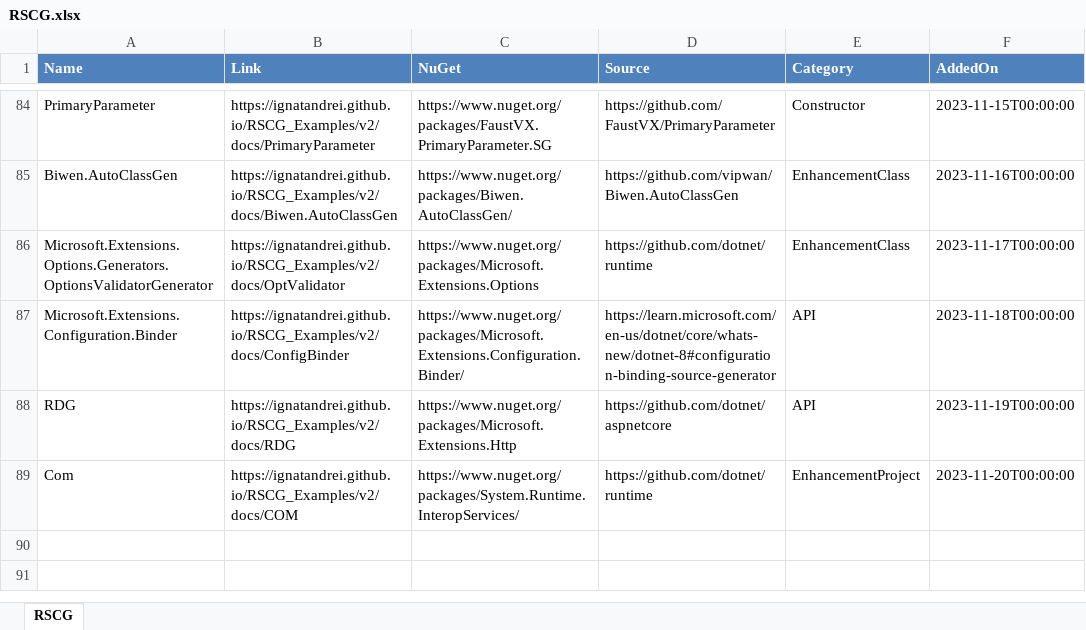
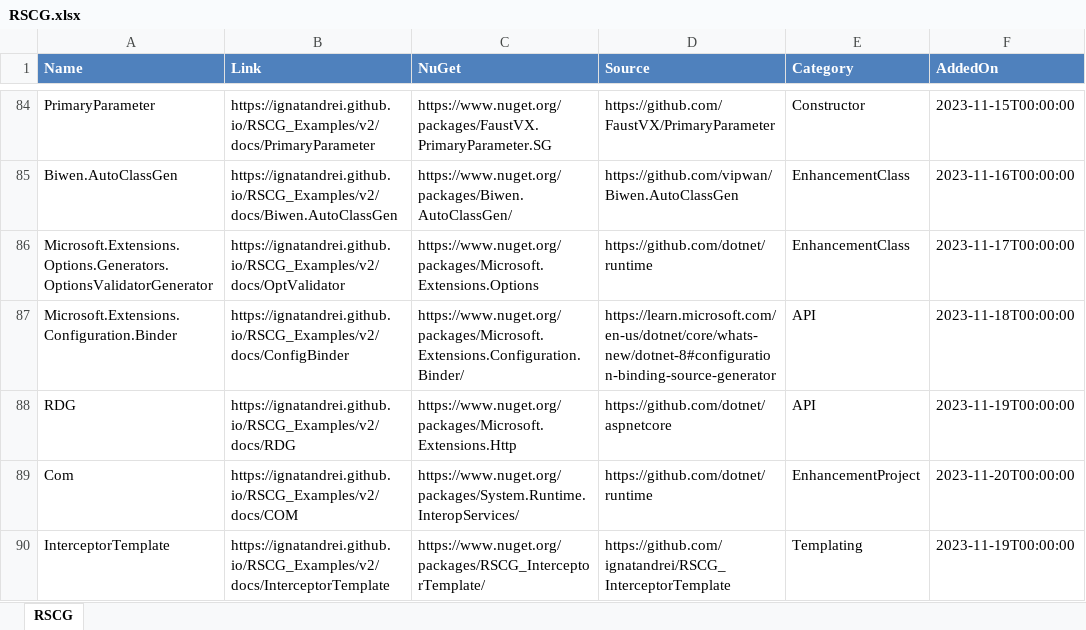
Before and after one commit to ignatandrei/RSCG_Examples, an Excel workbook: v2/rscg_examples_site/static/exports/RSCG.xlsx, sheet RSCG, drawn as a sheet; only a part is shown, gaps mark what is left out; values as stored, in another font and other column widths than the file's, no borders; the diff names each change by its address in the sheet, - before the commit and + after, or states it on an @@ line.

Commit message:
interceptor template

```diff
--- a/v2/rscg_examples_site/static/exports/RSCG.xlsx (sheet RSCG)
+++ b/v2/rscg_examples_site/static/exports/RSCG.xlsx (sheet RSCG)
+row 90: InterceptorTemplate | https://ignatandrei.github.io/RSCG_Examples/v2/docs/InterceptorTemplate | https://www.nuget.org/packages/RSCG_InterceptorTemplate/ | https://github.com/ignatandrei/RSCG_InterceptorTemplate | Templating | 2023-11-19T00:00:00
```
Also changed, not shown: 41 other files.
